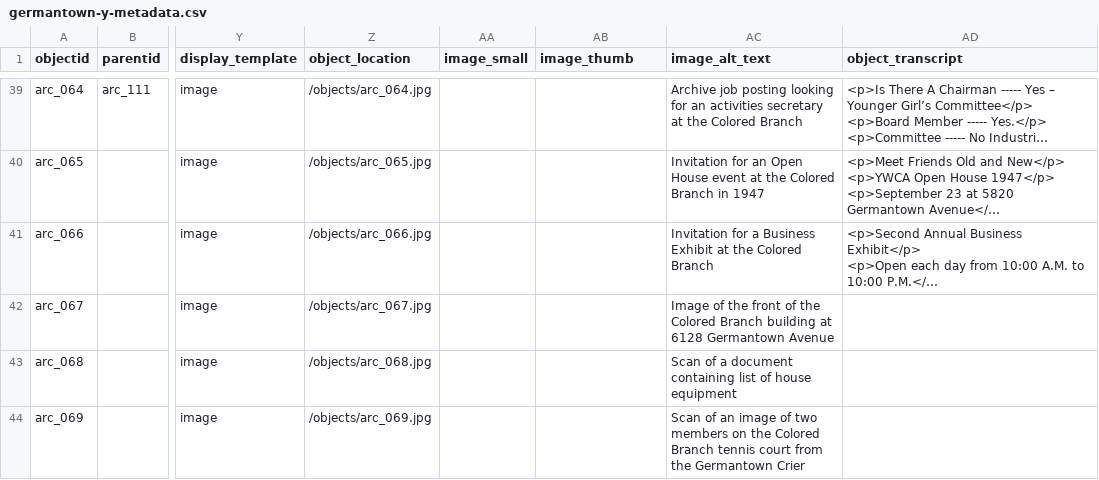
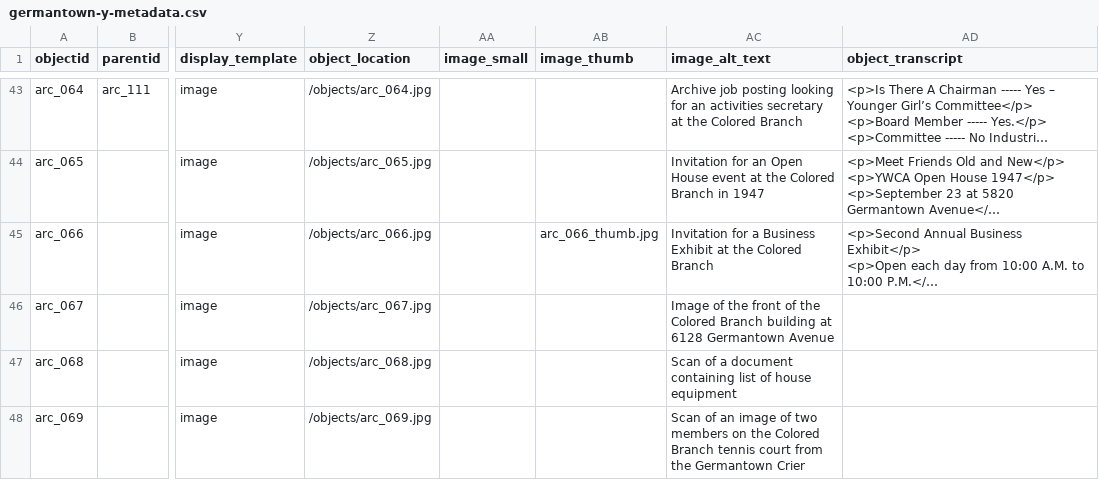
Before and after one commit to digbmc/germantown-y, a CSV file: _data/germantown-y-metadata.csv, drawn as a sheet; only a part is shown, gaps mark what is left out; long unchanged cells end in …; addresses are those after the commit; the diff covers the shown part only; the diff names each change by its address in the sheet, - before the commit and + after, or states it on an @@ line.

Commit message:
Updated metadata file with thumbnails

```diff
--- a/_data/germantown-y-metadata.csv
+++ b/_data/germantown-y-metadata.csv
-AB45 (image_thumb): (empty)
+AB45 (image_thumb): arc_066_thumb.jpg
```
Also changed, not shown: 4 added rows and 22 edited cells elsewhere in this file.
